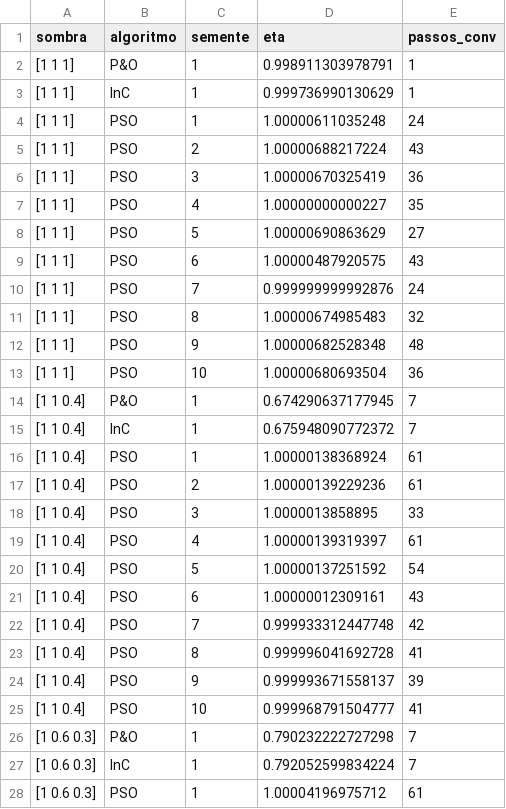
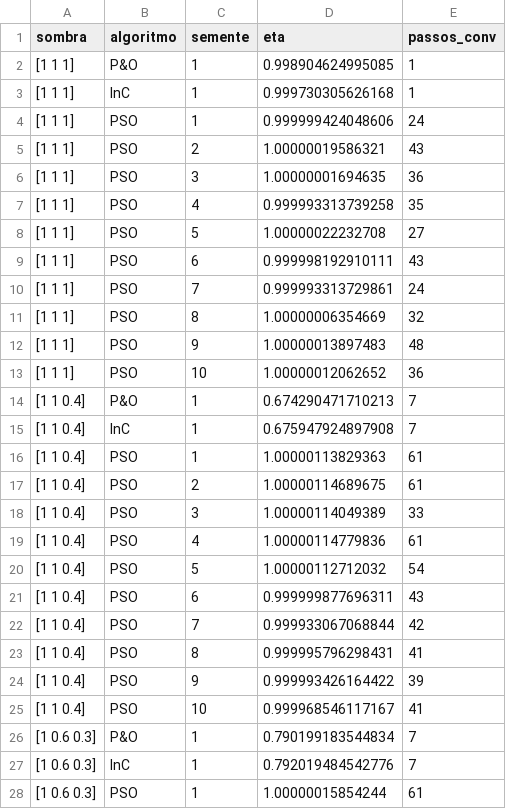
Before and after one commit to tiagoseemann/pv-mppt-sombreamento, a CSV file: resultados/e5_mppt_estatico.csv, drawn as a sheet; only a part is shown; the diff covers the shown part only.

```diff
--- a/resultados/e5_mppt_estatico.csv
+++ b/resultados/e5_mppt_estatico.csv
@@ -1,28 +1,28 @@
 sombra,algoritmo,semente,eta,passos_conv
-[1 1 1],P&O,1,0.998911303978791,1
-[1 1 1],InC,1,0.999736990130629,1
-[1 1 1],PSO,1,1.00000611035248,24
-[1 1 1],PSO,2,1.00000688217224,43
-[1 1 1],PSO,3,1.00000670325419,36
-[1 1 1],PSO,4,1.00000000000227,35
-[1 1 1],PSO,5,1.00000690863629,27
-[1 1 1],PSO,6,1.00000487920575,43
-[1 1 1],PSO,7,0.999999999992876,24
-[1 1 1],PSO,8,1.00000674985483,32
-[1 1 1],PSO,9,1.00000682528348,48
-[1 1 1],PSO,10,1.00000680693504,36
-[1 1 0.4],P&O,1,0.674290637177945,7
-[1 1 0.4],InC,1,0.675948090772372,7
-[1 1 0.4],PSO,1,1.00000138368924,61
-[1 1 0.4],PSO,2,1.00000139229236,61
-[1 1 0.4],PSO,3,1.0000013858895,33
-[1 1 0.4],PSO,4,1.00000139319397,61
-[1 1 0.4],PSO,5,1.00000137251592,54
-[1 1 0.4],PSO,6,1.00000012309161,43
-[1 1 0.4],PSO,7,0.999933312447748,42
-[1 1 0.4],PSO,8,0.999996041692728,41
-[1 1 0.4],PSO,9,0.999993671558137,39
-[1 1 0.4],PSO,10,0.999968791504777,41
-[1 0.6 0.3],P&O,1,0.790232222727298,7
-[1 0.6 0.3],InC,1,0.792052599834224,7
-[1 0.6 0.3],PSO,1,1.00004196975712,61
+[1 1 1],P&O,1,0.998904624995085,1
+[1 1 1],InC,1,0.999730305626168,1
+[1 1 1],PSO,1,0.999999424048606,24
+[1 1 1],PSO,2,1.00000019586321,43
+[1 1 1],PSO,3,1.00000001694635,36
+[1 1 1],PSO,4,0.999993313739258,35
+[1 1 1],PSO,5,1.00000022232708,27
+[1 1 1],PSO,6,0.999998192910111,43
+[1 1 1],PSO,7,0.999993313729861,24
+[1 1 1],PSO,8,1.00000006354669,32
+[1 1 1],PSO,9,1.00000013897483,48
+[1 1 1],PSO,10,1.00000012062652,36
+[1 1 0.4],P&O,1,0.674290471710213,7
+[1 1 0.4],InC,1,0.675947924897908,7
+[1 1 0.4],PSO,1,1.00000113829363,61
+[1 1 0.4],PSO,2,1.00000114689675,61
+[1 1 0.4],PSO,3,1.00000114049389,33
+[1 1 0.4],PSO,4,1.00000114779836,61
+[1 1 0.4],PSO,5,1.00000112712032,54
+[1 1 0.4],PSO,6,0.999999877696311,43
+[1 1 0.4],PSO,7,0.999933067068844,42
+[1 1 0.4],PSO,8,0.999995796298431,41
+[1 1 0.4],PSO,9,0.999993426164422,39
+[1 1 0.4],PSO,10,0.999968546117167,41
+[1 0.6 0.3],P&O,1,0.790199183544834,7
+[1 0.6 0.3],InC,1,0.792019484542776,7
+[1 0.6 0.3],PSO,1,1.00000015854244,61
```
Also changed, not shown: 45 edited cells elsewhere in this file, 7 other files.
